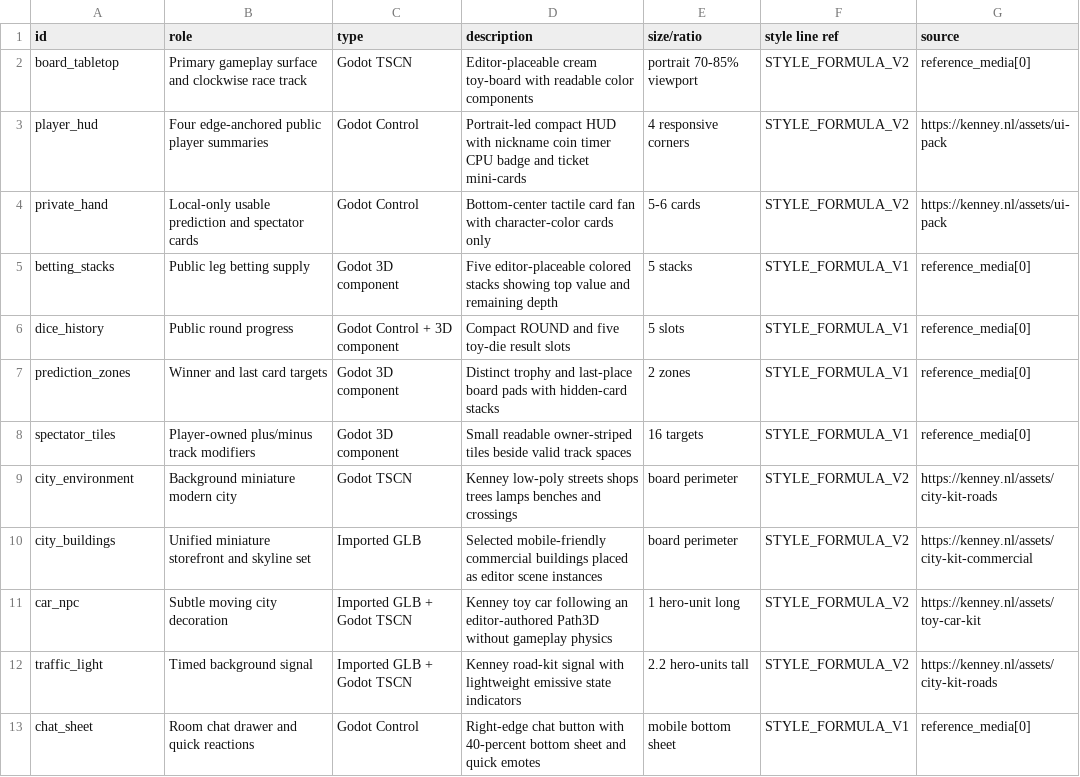
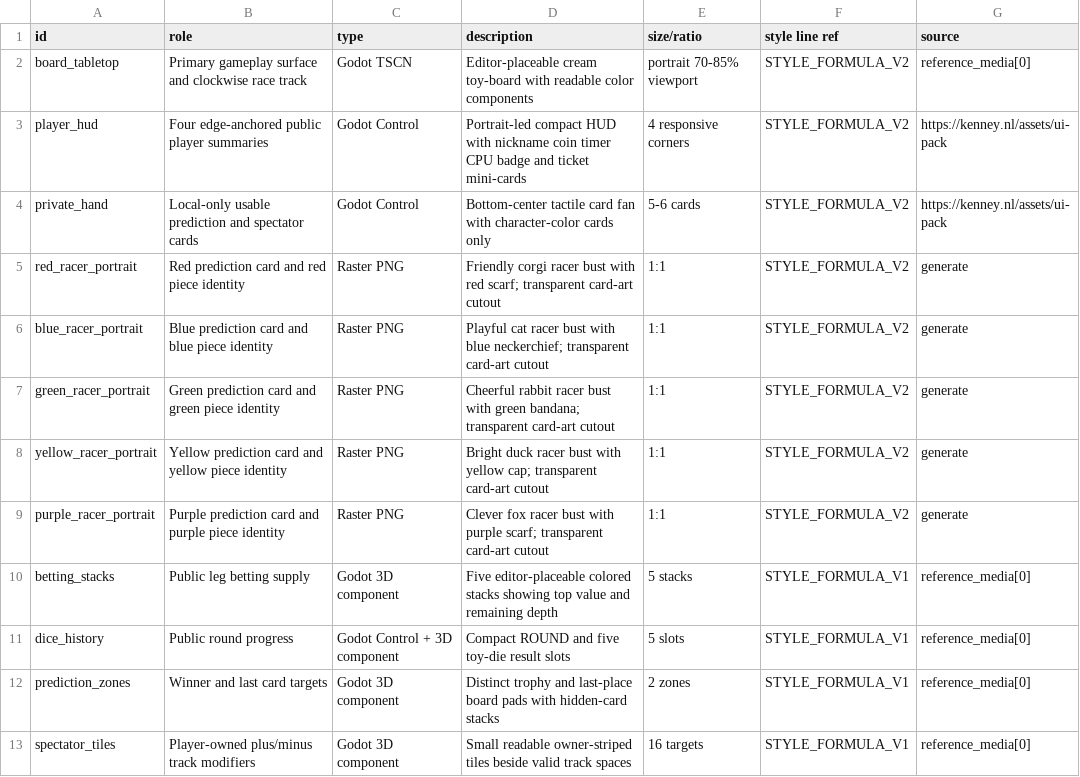
Before and after one commit to guenhae-kim/boardgame, a CSV file: design/assets.csv, drawn as a sheet; only a part is shown; the shorter side is filled out with more unchanged rows.

Commit message:
Add finished racer art and restore Kenney materials

```diff
--- a/design/assets.csv
+++ b/design/assets.csv
@@ -4,2 +4,7 @@ player_hud,Four edge-anchored public player summaries,Godot Control,"Portrait-le
 private_hand,Local-only usable prediction and spectator cards,Godot Control,"Bottom-center tactile card fan with character-color cards only",5-6 cards,STYLE_FORMULA_V2,https://kenney.nl/assets/ui-pack
+red_racer_portrait,Red prediction card and red piece identity,Raster PNG,"Friendly corgi racer bust with red scarf; transparent card-art cutout",1:1,STYLE_FORMULA_V2,generate
+blue_racer_portrait,Blue prediction card and blue piece identity,Raster PNG,"Playful cat racer bust with blue neckerchief; transparent card-art cutout",1:1,STYLE_FORMULA_V2,generate
+green_racer_portrait,Green prediction card and green piece identity,Raster PNG,"Cheerful rabbit racer bust with green bandana; transparent card-art cutout",1:1,STYLE_FORMULA_V2,generate
+yellow_racer_portrait,Yellow prediction card and yellow piece identity,Raster PNG,"Bright duck racer bust with yellow cap; transparent card-art cutout",1:1,STYLE_FORMULA_V2,generate
+purple_racer_portrait,Purple prediction card and purple piece identity,Raster PNG,"Clever fox racer bust with purple scarf; transparent card-art cutout",1:1,STYLE_FORMULA_V2,generate
 betting_stacks,Public leg betting supply,Godot 3D component,"Five editor-placeable colored stacks showing top value and remaining depth",5 stacks,STYLE_FORMULA_V1,reference_media[0]
```
Also changed, not shown: 34 other files.
